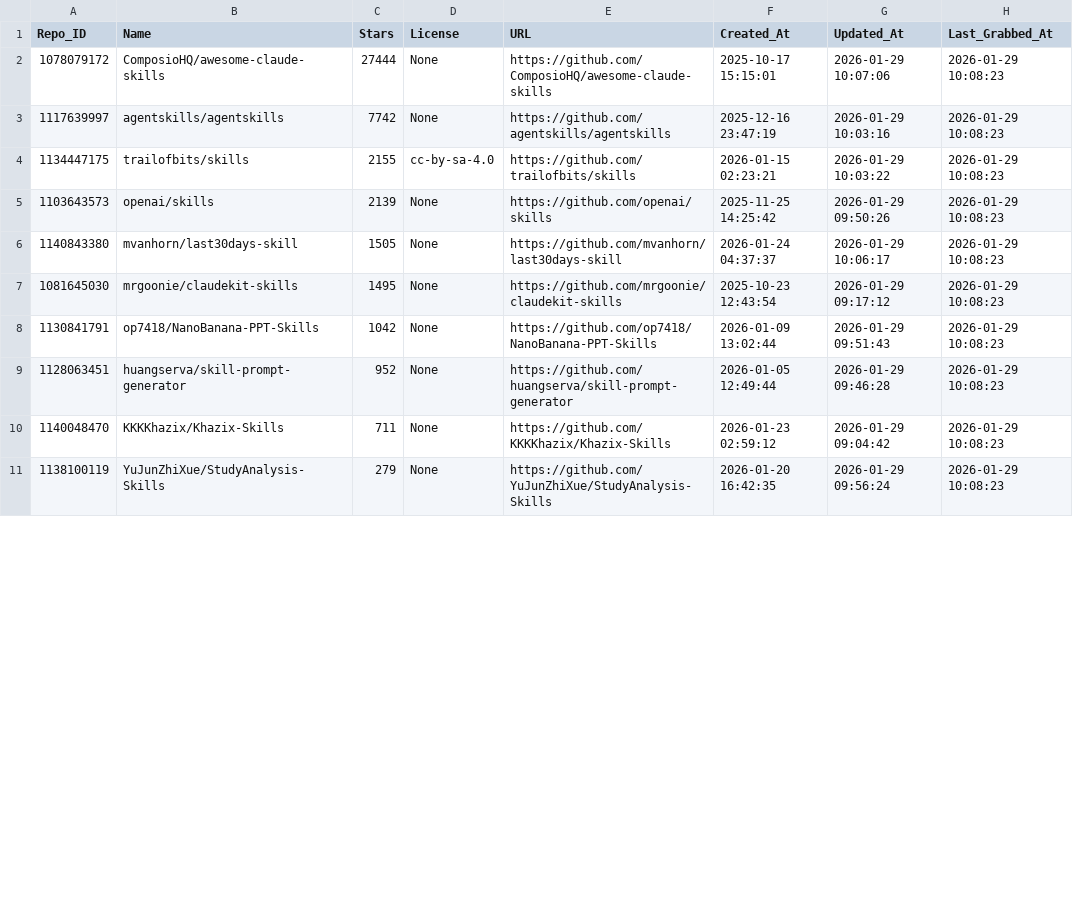
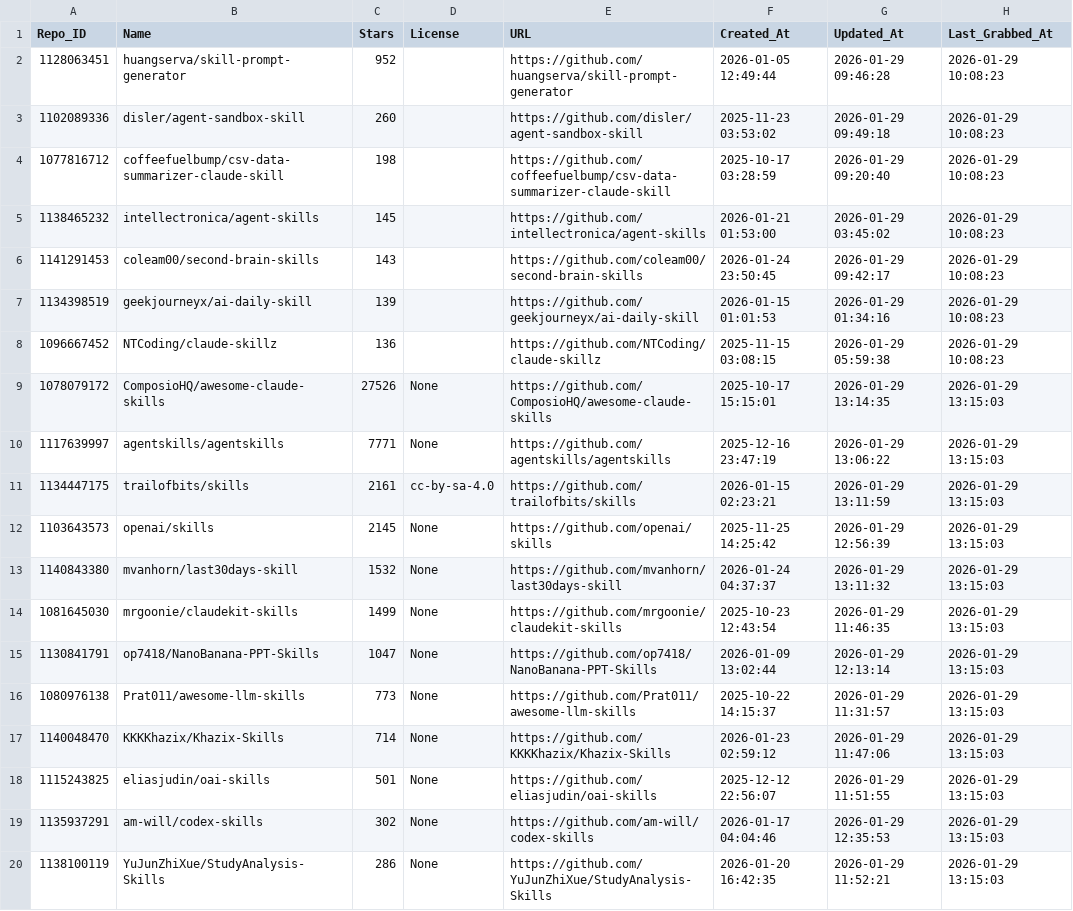
Before and after one commit to whuzhy/Fetch_Skills, a CSV file: Data_Changes/Update_Other_0129.csv, drawn as a sheet; only a part is shown; the diff covers the shown part only.

```diff
--- a/Data_Changes/Update_Other_0129.csv
+++ b/Data_Changes/Update_Other_0129.csv
@@ -1,11 +1,20 @@
 Repo_ID,Name,Stars,License,URL,Created_At,Updated_At,Last_Grabbed_At
-1078079172,ComposioHQ/awesome-claude-skills,27444,None,https://github.com/ComposioHQ/awesome-claude-skills,2025-10-17 15:15:01,2026-01-29 10:07:06,2026-01-29 10:08:23
-1117639997,agentskills/agentskills,7742,None,https://github.com/agentskills/agentskills,2025-12-16 23:47:19,2026-01-29 10:03:16,2026-01-29 10:08:23
-1134447175,trailofbits/skills,2155,cc-by-sa-4.0,https://github.com/trailofbits/skills,2026-01-15 02:23:21,2026-01-29 10:03:22,2026-01-29 10:08:23
-1103643573,openai/skills,2139,None,https://github.com/openai/skills,2025-11-25 14:25:42,2026-01-29 09:50:26,2026-01-29 10:08:23
-1140843380,mvanhorn/last30days-skill,1505,None,https://github.com/mvanhorn/last30days-skill,2026-01-24 04:37:37,2026-01-29 10:06:17,2026-01-29 10:08:23
-1081645030,mrgoonie/claudekit-skills,1495,None,https://github.com/mrgoonie/claudekit-skills,2025-10-23 12:43:54,2026-01-29 09:17:12,2026-01-29 10:08:23
-1130841791,op7418/NanoBanana-PPT-Skills,1042,None,https://github.com/op7418/NanoBanana-PPT-Skills,2026-01-09 13:02:44,2026-01-29 09:51:43,2026-01-29 10:08:23
-1128063451,huangserva/skill-prompt-generator,952,None,https://github.com/huangserva/skill-prompt-generator,2026-01-05 12:49:44,2026-01-29 09:46:28,2026-01-29 10:08:23
-1140048470,KKKKhazix/Khazix-Skills,711,None,https://github.com/KKKKhazix/Khazix-Skills,2026-01-23 02:59:12,2026-01-29 09:04:42,2026-01-29 10:08:23
-1138100119,YuJunZhiXue/StudyAnalysis-Skills,279,None,https://github.com/YuJunZhiXue/StudyAnalysis-Skills,2026-01-20 16:42:35,2026-01-29 09:56:24,2026-01-29 10:08:23
+1128063451,huangserva/skill-prompt-generator,952,,https://github.com/huangserva/skill-prompt-generator,2026-01-05 12:49:44,2026-01-29 09:46:28,2026-01-29 10:08:23
+1102089336,disler/agent-sandbox-skill,260,,https://github.com/disler/agent-sandbox-skill,2025-11-23 03:53:02,2026-01-29 09:49:18,2026-01-29 10:08:23
+1077816712,coffeefuelbump/csv-data-summarizer-claude-skill,198,,https://github.com/coffeefuelbump/csv-data-summarizer-claude-skill,2025-10-17 03:28:59,2026-01-29 09:20:40,2026-01-29 10:08:23
+1138465232,intellectronica/agent-skills,145,,https://github.com/intellectronica/agent-skills,2026-01-21 01:53:00,2026-01-29 03:45:02,2026-01-29 10:08:23
+1141291453,coleam00/second-brain-skills,143,,https://github.com/coleam00/second-brain-skills,2026-01-24 23:50:45,2026-01-29 09:42:17,2026-01-29 10:08:23
+1134398519,geekjourneyx/ai-daily-skill,139,,https://github.com/geekjourneyx/ai-daily-skill,2026-01-15 01:01:53,2026-01-29 01:34:16,2026-01-29 10:08:23
+1096667452,NTCoding/claude-skillz,136,,https://github.com/NTCoding/claude-skillz,2025-11-15 03:08:15,2026-01-29 05:59:38,2026-01-29 10:08:23
+1078079172,ComposioHQ/awesome-claude-skills,27526,None,https://github.com/ComposioHQ/awesome-claude-skills,2025-10-17 15:15:01,2026-01-29 13:14:35,2026-01-29 13:15:03
+1117639997,agentskills/agentskills,7771,None,https://github.com/agentskills/agentskills,2025-12-16 23:47:19,2026-01-29 13:06:22,2026-01-29 13:15:03
+1134447175,trailofbits/skills,2161,cc-by-sa-4.0,https://github.com/trailofbits/skills,2026-01-15 02:23:21,2026-01-29 13:11:59,2026-01-29 13:15:03
+1103643573,openai/skills,2145,None,https://github.com/openai/skills,2025-11-25 14:25:42,2026-01-29 12:56:39,2026-01-29 13:15:03
+1140843380,mvanhorn/last30days-skill,1532,None,https://github.com/mvanhorn/last30days-skill,2026-01-24 04:37:37,2026-01-29 13:11:32,2026-01-29 13:15:03
+1081645030,mrgoonie/claudekit-skills,1499,None,https://github.com/mrgoonie/claudekit-skills,2025-10-23 12:43:54,2026-01-29 11:46:35,2026-01-29 13:15:03
+1130841791,op7418/NanoBanana-PPT-Skills,1047,None,https://github.com/op7418/NanoBanana-PPT-Skills,2026-01-09 13:02:44,2026-01-29 12:13:14,2026-01-29 13:15:03
+1080976138,Prat011/awesome-llm-skills,773,None,https://github.com/Prat011/awesome-llm-skills,2025-10-22 14:15:37,2026-01-29 11:31:57,2026-01-29 13:15:03
+1140048470,KKKKhazix/Khazix-Skills,714,None,https://github.com/KKKKhazix/Khazix-Skills,2026-01-23 02:59:12,2026-01-29 11:47:06,2026-01-29 13:15:03
+1115243825,eliasjudin/oai-skills,501,None,https://github.com/eliasjudin/oai-skills,2025-12-12 22:56:07,2026-01-29 11:51:55,2026-01-29 13:15:03
+1135937291,am-will/codex-skills,302,None,https://github.com/am-will/codex-skills,2026-01-17 04:04:46,2026-01-29 12:35:53,2026-01-29 13:15:03
+1138100119,YuJunZhiXue/StudyAnalysis-Skills,286,None,https://github.com/YuJunZhiXue/StudyAnalysis-Skills,2026-01-20 16:42:35,2026-01-29 11:52:21,2026-01-29 13:15:03
```
Also changed, not shown: 2 added rows, 6 removed rows and 18 edited cells elsewhere in this file, Data_Changes/Update_Major_0129.csv, Data_Total/major_licenses_total.csv, 3 other files.
